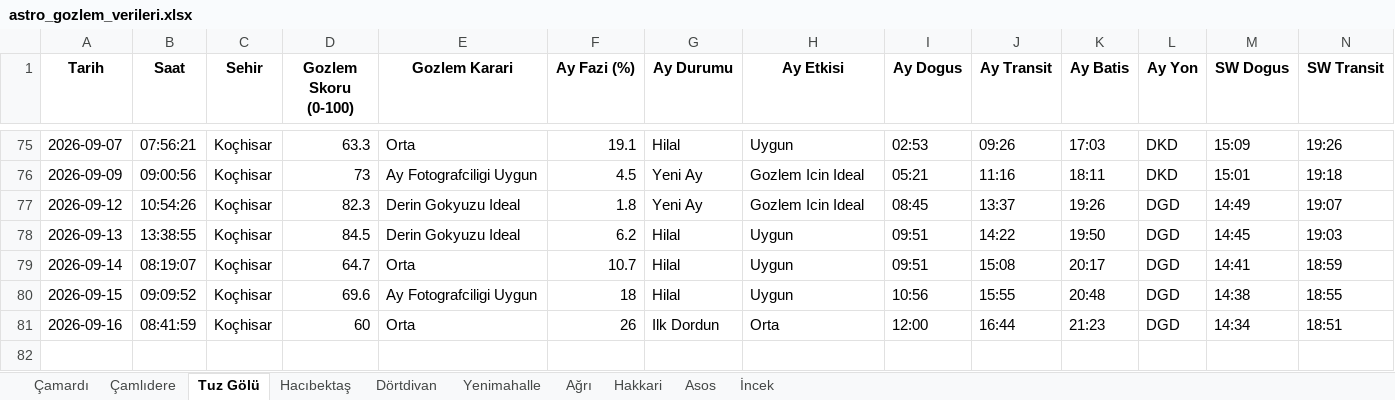
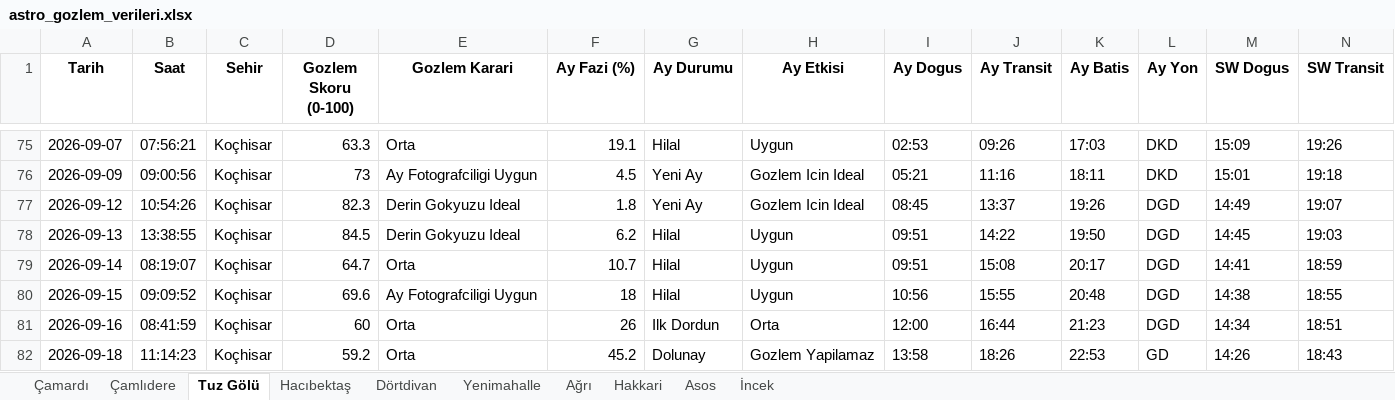
Before and after one commit to muhdogan-max/astro-gozlem, an Excel workbook: HavaTakip/astro_gozlem_verileri.xlsx, sheet Tuz Gölü, drawn as a sheet; only a part is shown, gaps mark what is left out; values as stored, in another font and other column widths than the file's, no borders; rows hold the shown columns only; the diff names each change by its address in the sheet, - before the commit and + after, or states it on an @@ line.

Commit message:
Otomatik guncelleme: astro_gozlem_verileri.xlsx

```diff
--- a/HavaTakip/astro_gozlem_verileri.xlsx (sheet Tuz Gölü)
+++ b/HavaTakip/astro_gozlem_verileri.xlsx (sheet Tuz Gölü)
+row 82: 2026-09-18 | 11:14:23 | Koçhisar | 59.2 | Orta | 45.2 | Dolunay | Gozlem Yapilamaz | 13:58 | 18:26 | 22:53 | GD | 14:26 | 18:43
```
Also changed, not shown: sheet Dörtdivan, sheet Asos, sheet İncek, sheet Çamardı, sheet Çamlıdere, sheet Yenimahalle, 3 more sheets.
